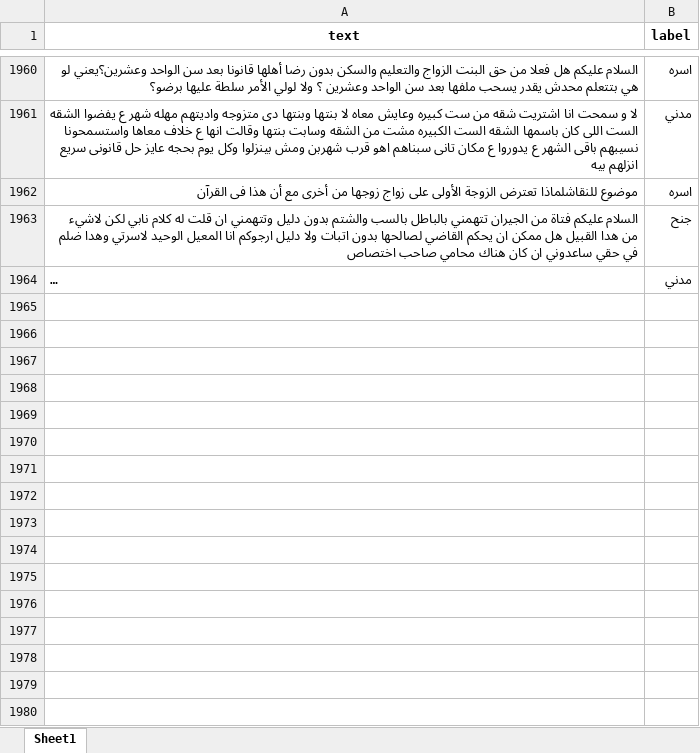
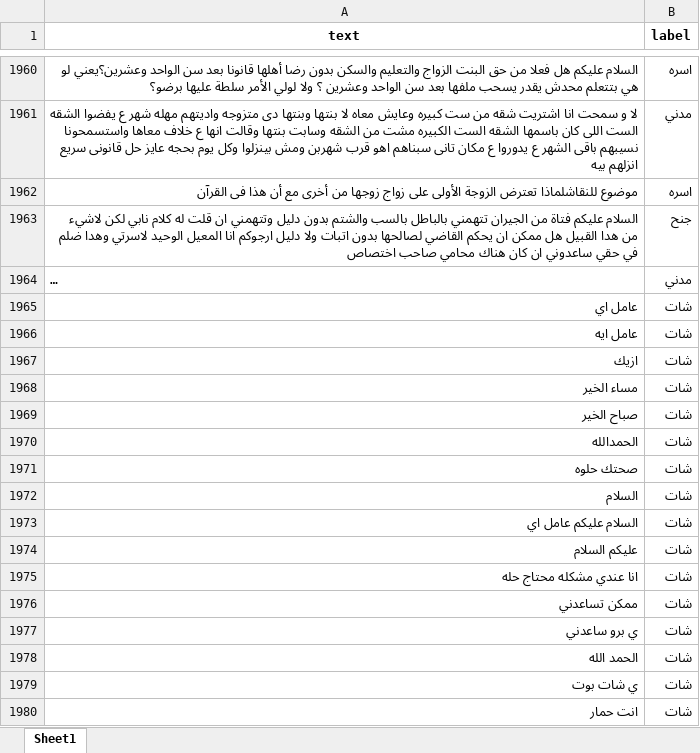
Before and after one commit to kareemshaaban221/mowakly-app, an Excel workbook: YEHIA7.xlsx, sheet Sheet1, drawn as a sheet; only a part is shown, gaps mark what is left out; long unchanged cells end in …; values as stored, in another font and other column widths than the file's, no borders; the diff covers the shown part only; the diff names each change by its address in the sheet, - before the commit and + after, or states it on an @@ line.

Commit message:
dataset after adding catagory chating

```diff
--- a/YEHIA7.xlsx (sheet Sheet1)
+++ b/YEHIA7.xlsx (sheet Sheet1)
+row 1965: عامل اي | شات
+row 1966: عامل ايه | شات
+row 1967: ازيك | شات
+row 1968: مساء الخير | شات
+row 1969: صباح الخير | شات
+row 1970: الحمدالله | شات
+row 1971: صحتك حلوه | شات
+row 1972: السلام | شات
+row 1973: السلام عليكم عامل اي | شات
+row 1974: عليكم السلام | شات
+row 1975: انا عندي مشكله محتاج حله | شات
+row 1976: ممكن تساعدني | شات
+row 1977: ي برو ساعدني | شات
+row 1978: الحمد الله | شات
+row 1979: ي شات بوت | شات
+row 1980: انت حمار | شات
```
Also changed, not shown: other rows of this sheet.
